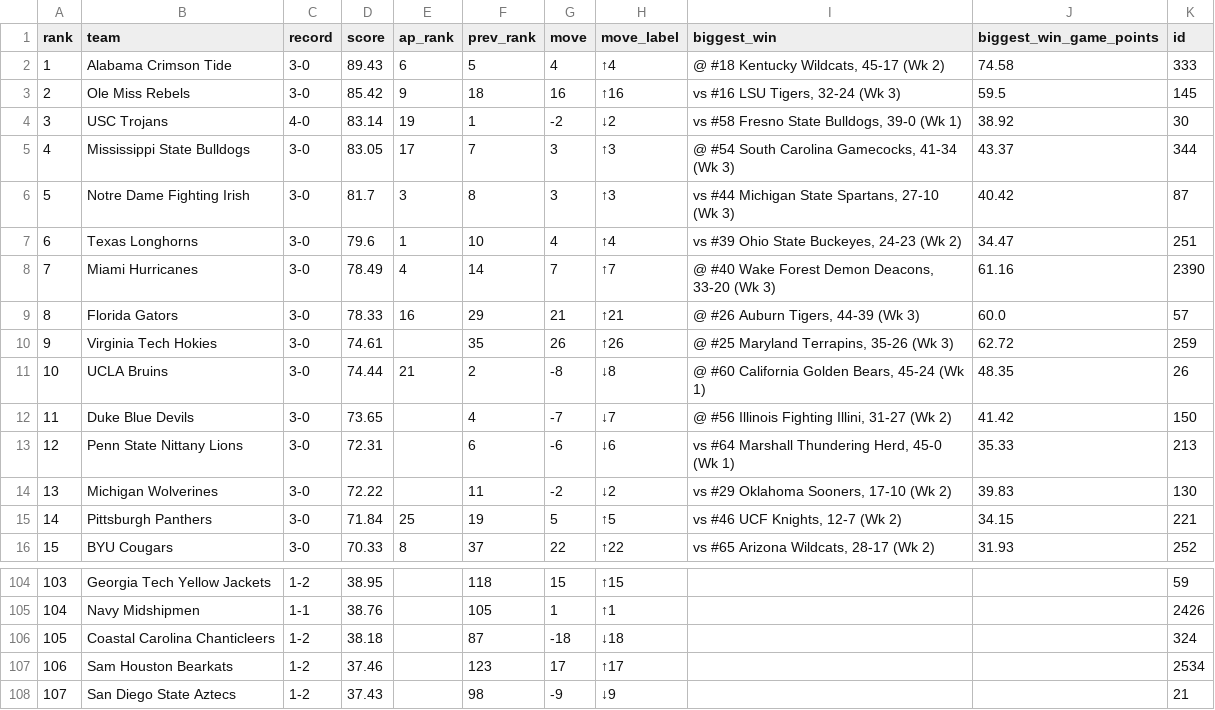
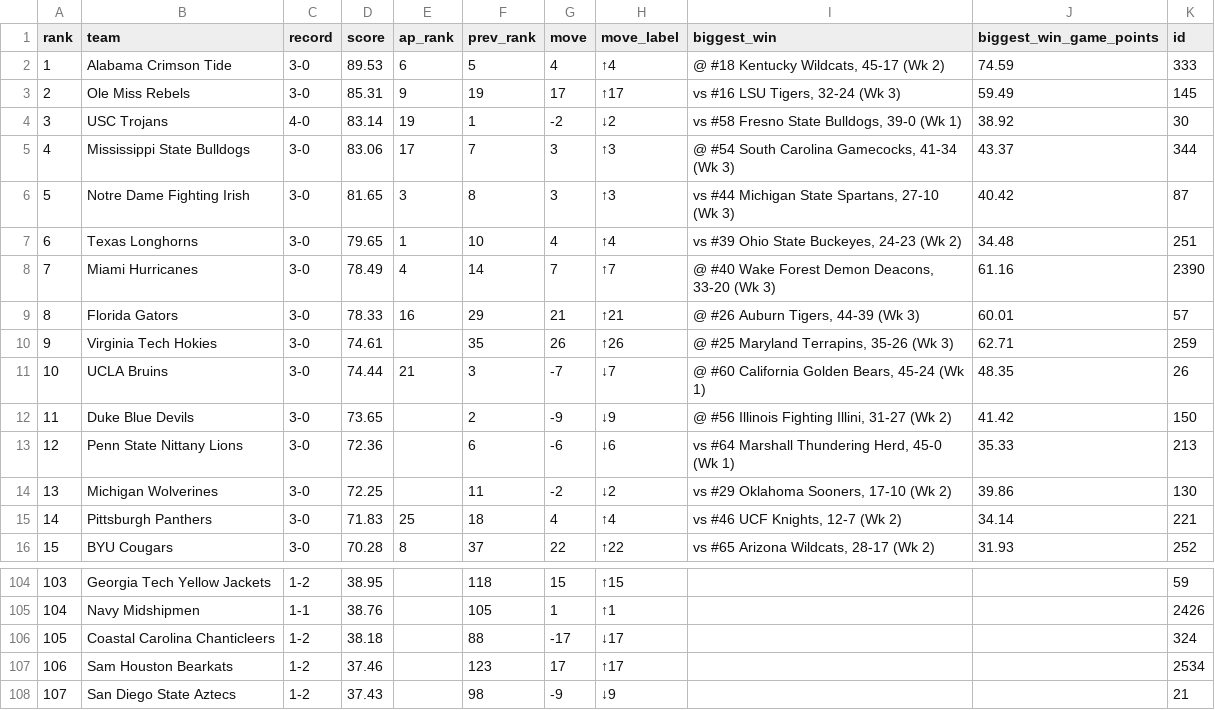
Before and after one commit to DewayneD4/thecollegefootballrankings, a CSV file: data/2026/week_03.csv, drawn as a sheet; only a part is shown, gaps mark what is left out; the diff covers the shown part only.

```diff
--- a/data/2026/week_03.csv
+++ b/data/2026/week_03.csv
@@ -1,16 +1,16 @@
 rank,team,record,score,ap_rank,prev_rank,move,move_label,biggest_win,biggest_win_game_points,id
-1,Alabama Crimson Tide,3-0,89.43,6,5,4,↑4,"@ #18 Kentucky Wildcats, 45-17 (Wk 2)",74.58,333
-2,Ole Miss Rebels,3-0,85.42,9,18,16,↑16,"vs #16 LSU Tigers, 32-24 (Wk 3)",59.5,145
+1,Alabama Crimson Tide,3-0,89.53,6,5,4,↑4,"@ #18 Kentucky Wildcats, 45-17 (Wk 2)",74.59,333
+2,Ole Miss Rebels,3-0,85.31,9,19,17,↑17,"vs #16 LSU Tigers, 32-24 (Wk 3)",59.49,145
 3,USC Trojans,4-0,83.14,19,1,-2,↓2,"vs #58 Fresno State Bulldogs, 39-0 (Wk 1)",38.92,30
-4,Mississippi State Bulldogs,3-0,83.05,17,7,3,↑3,"@ #54 South Carolina Gamecocks, 41-34 (Wk 3)",43.37,344
-5,Notre Dame Fighting Irish,3-0,81.7,3,8,3,↑3,"vs #44 Michigan State Spartans, 27-10 (Wk 3)",40.42,87
-6,Texas Longhorns,3-0,79.6,1,10,4,↑4,"vs #39 Ohio State Buckeyes, 24-23 (Wk 2)",34.47,251
+4,Mississippi State Bulldogs,3-0,83.06,17,7,3,↑3,"@ #54 South Carolina Gamecocks, 41-34 (Wk 3)",43.37,344
+5,Notre Dame Fighting Irish,3-0,81.65,3,8,3,↑3,"vs #44 Michigan State Spartans, 27-10 (Wk 3)",40.42,87
+6,Texas Longhorns,3-0,79.65,1,10,4,↑4,"vs #39 Ohio State Buckeyes, 24-23 (Wk 2)",34.48,251
 7,Miami Hurricanes,3-0,78.49,4,14,7,↑7,"@ #40 Wake Forest Demon Deacons, 33-20 (Wk 3)",61.16,2390
-8,Florida Gators,3-0,78.33,16,29,21,↑21,"@ #26 Auburn Tigers, 44-39 (Wk 3)",60.0,57
-9,Virginia Tech Hokies,3-0,74.61,,35,26,↑26,"@ #25 Maryland Terrapins, 35-26 (Wk 3)",62.72,259
-10,UCLA Bruins,3-0,74.44,21,2,-8,↓8,"@ #60 California Golden Bears, 45-24 (Wk 1)",48.35,26
-11,Duke Blue Devils,3-0,73.65,,4,-7,↓7,"@ #56 Illinois Fighting Illini, 31-27 (Wk 2)",41.42,150
-12,Penn State Nittany Lions,3-0,72.31,,6,-6,↓6,"vs #64 Marshall Thundering Herd, 45-0 (Wk 1)",35.33,213
-13,Michigan Wolverines,3-0,72.22,,11,-2,↓2,"vs #29 Oklahoma Sooners, 17-10 (Wk 2)",39.83,130
-14,Pittsburgh Panthers,3-0,71.84,25,19,5,↑5,"vs #46 UCF Knights, 12-7 (Wk 2)",34.15,221
-15,BYU Cougars,3-0,70.33,8,37,22,↑22,"vs #65 Arizona Wildcats, 28-17 (Wk 2)",31.93,252
+8,Florida Gators,3-0,78.33,16,29,21,↑21,"@ #26 Auburn Tigers, 44-39 (Wk 3)",60.01,57
+9,Virginia Tech Hokies,3-0,74.61,,35,26,↑26,"@ #25 Maryland Terrapins, 35-26 (Wk 3)",62.71,259
+10,UCLA Bruins,3-0,74.44,21,3,-7,↓7,"@ #60 California Golden Bears, 45-24 (Wk 1)",48.35,26
+11,Duke Blue Devils,3-0,73.65,,2,-9,↓9,"@ #56 Illinois Fighting Illini, 31-27 (Wk 2)",41.42,150
+12,Penn State Nittany Lions,3-0,72.36,,6,-6,↓6,"vs #64 Marshall Thundering Herd, 45-0 (Wk 1)",35.33,213
+13,Michigan Wolverines,3-0,72.25,,11,-2,↓2,"vs #29 Oklahoma Sooners, 17-10 (Wk 2)",39.86,130
+14,Pittsburgh Panthers,3-0,71.83,25,18,4,↑4,"vs #46 UCF Knights, 12-7 (Wk 2)",34.14,221
+15,BYU Cougars,3-0,70.28,8,37,22,↑22,"vs #65 Arizona Wildcats, 28-17 (Wk 2)",31.93,252
@@ -105,3 +105,3 @@ rank,team,record,score,ap_rank,prev_rank,move,move_label,biggest_win,biggest_win
 104,Navy Midshipmen,1-1,38.76,,105,1,↑1,,,2426
-105,Coastal Carolina Chanticleers,1-2,38.18,,87,-18,↓18,,,324
+105,Coastal Carolina Chanticleers,1-2,38.18,,88,-17,↓17,,,324
 106,Sam Houston Bearkats,1-2,37.46,,123,17,↑17,,,2534
```
Also changed, not shown: 144 edited cells elsewhere in this file, data/2026/week_01.csv, data/2026/week_02.csv, 17 other files.
